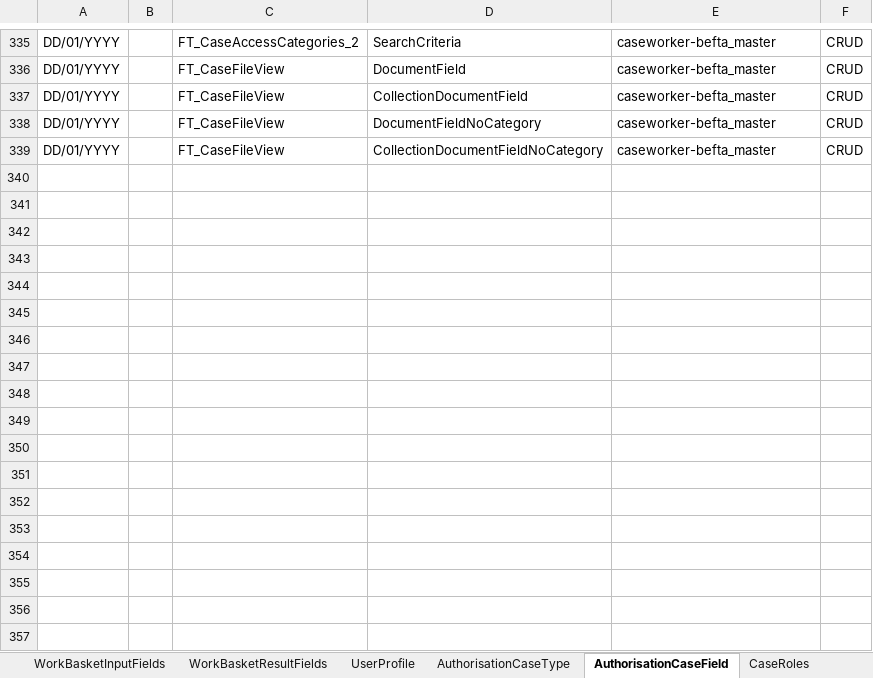
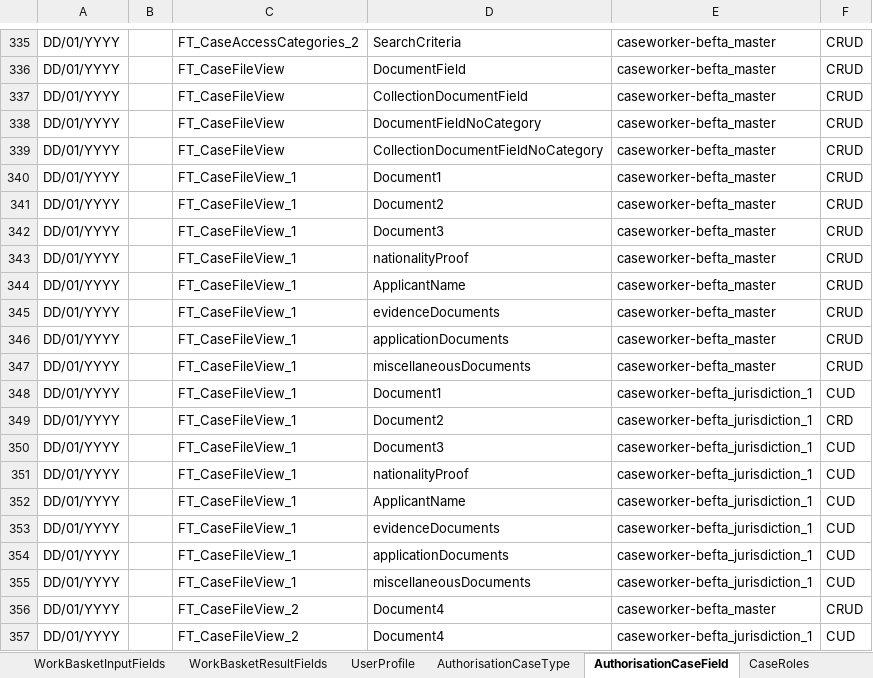
Before and after one commit to hmcts/ccd-test-definitions, an Excel workbook: src/main/resources/uk/gov/hmcts/ccd/test_definitions/excel/BEFTA_Master_Definition.xlsx, sheet AuthorisationCaseField, drawn as a sheet; only a part is shown, gaps mark what is left out; values as stored, in another font and other column widths than the file's, no borders; table styles not drawn; the diff names each change by its address in the sheet, - before the commit and + after, or states it on an @@ line.

Commit message:
updating file with master

```diff
--- a/src/main/resources/uk/gov/hmcts/ccd/test_definitions/excel/BEFTA_Master_Definition.xlsx (sheet AuthorisationCaseField)
+++ b/src/main/resources/uk/gov/hmcts/ccd/test_definitions/excel/BEFTA_Master_Definition.xlsx (sheet AuthorisationCaseField)
+row 340: DD/01/YYYY |  | FT_CaseFileView_1 | Document1 | caseworker-befta_master | CRUD
+row 341: DD/01/YYYY |  | FT_CaseFileView_1 | Document2 | caseworker-befta_master | CRUD
+row 342: DD/01/YYYY |  | FT_CaseFileView_1 | Document3 | caseworker-befta_master | CRUD
+row 343: DD/01/YYYY |  | FT_CaseFileView_1 | nationalityProof | caseworker-befta_master | CRUD
+row 344: DD/01/YYYY |  | FT_CaseFileView_1 | ApplicantName | caseworker-befta_master | CRUD
+row 345: DD/01/YYYY |  | FT_CaseFileView_1 | evidenceDocuments | caseworker-befta_master | CRUD
+row 346: DD/01/YYYY |  | FT_CaseFileView_1 | applicationDocuments | caseworker-befta_master | CRUD
+row 347: DD/01/YYYY |  | FT_CaseFileView_1 | miscellaneousDocuments | caseworker-befta_master | CRUD
+row 348: DD/01/YYYY |  | FT_CaseFileView_1 | Document1 | caseworker-befta_jurisdiction_1 | CUD
+row 349: DD/01/YYYY |  | FT_CaseFileView_1 | Document2 | caseworker-befta_jurisdiction_1 | CRD
+row 350: DD/01/YYYY |  | FT_CaseFileView_1 | Document3 | caseworker-befta_jurisdiction_1 | CUD
+row 351: DD/01/YYYY |  | FT_CaseFileView_1 | nationalityProof | caseworker-befta_jurisdiction_1 | CUD
+row 352: DD/01/YYYY |  | FT_CaseFileView_1 | ApplicantName | caseworker-befta_jurisdiction_1 | CUD
+row 353: DD/01/YYYY |  | FT_CaseFileView_1 | evidenceDocuments | caseworker-befta_jurisdiction_1 | CUD
+row 354: DD/01/YYYY |  | FT_CaseFileView_1 | applicationDocuments | caseworker-befta_jurisdiction_1 | CUD
+row 355: DD/01/YYYY |  | FT_CaseFileView_1 | miscellaneousDocuments | caseworker-befta_jurisdiction_1 | CUD
+row 356: DD/01/YYYY |  | FT_CaseFileView_2 | Document4 | caseworker-befta_master | CRUD
+row 357: DD/01/YYYY |  | FT_CaseFileView_2 | Document4 | caseworker-befta_jurisdiction_1 | CUD
```
Also changed, not shown: sheet CaseField, sheet CaseEventToFields, sheet CaseTypeTab, sheet ComplexTypes, sheet Categories, sheet CaseEvent, 9 more sheets, 23 other files.
